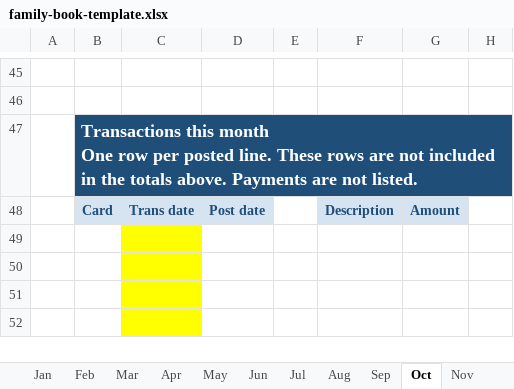
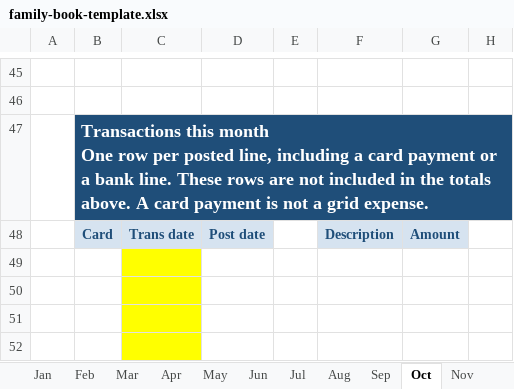
Before and after one commit to Skybatan/family-book, an Excel workbook: template/family-book-template.xlsx, sheet Oct, drawn as a sheet; only a part is shown, gaps mark what is left out; values as stored, in another font and other column widths than the file's, no borders; conditional formats not drawn; the diff names each change by its address in the sheet, - before the commit and + after, or states it on an @@ line.

```diff
--- a/template/family-book-template.xlsx (sheet Oct)
+++ b/template/family-book-template.xlsx (sheet Oct)
-B47: …per posted line. These rows are not included in the totals above. Payments are not listed.
+B47: …per posted line, including a card payment or a bank line. These rows are not included in the totals above. A card payment is not a grid expense.
```
Also changed, not shown: sheet Cards, sheet Feb, sheet Dec, sheet Mar, sheet Aug, sheet Jan, 6 more sheets, 16 other files.
